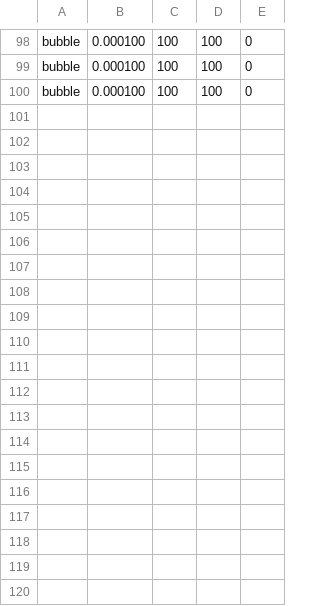
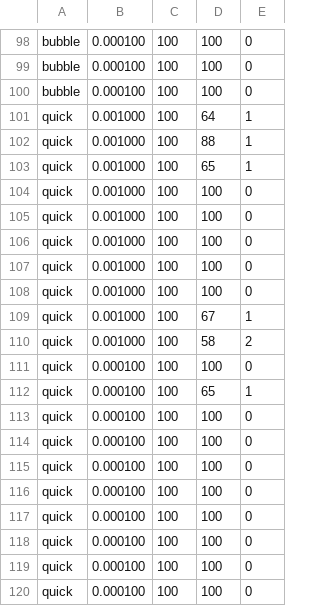
Before and after one commit to BrunoJesus84/research-methods1, a CSV file: rm1/src/Última Linha 100.csv, drawn as a sheet; only a part is shown, gaps mark what is left out.

```diff
--- a/rm1/src/Última Linha 100.csv
+++ b/rm1/src/Última Linha 100.csv
@@ -100 +100,21 @@ bubble;0.000100;100;100;0
 bubble;0.000100;100;100;0
+quick;0.001000;100;64;1
+quick;0.001000;100;88;1
+quick;0.001000;100;65;1
+quick;0.001000;100;100;0
+quick;0.001000;100;100;0
+quick;0.001000;100;100;0
+quick;0.001000;100;100;0
+quick;0.001000;100;100;0
+quick;0.001000;100;67;1
+quick;0.001000;100;58;2
+quick;0.000100;100;100;0
+quick;0.000100;100;65;1
+quick;0.000100;100;100;0
+quick;0.000100;100;100;0
+quick;0.000100;100;100;0
+quick;0.000100;100;100;0
+quick;0.000100;100;100;0
+quick;0.000100;100;100;0
+quick;0.000100;100;100;0
+quick;0.000100;100;100;0
```
Also changed, not shown: 4 other files.
